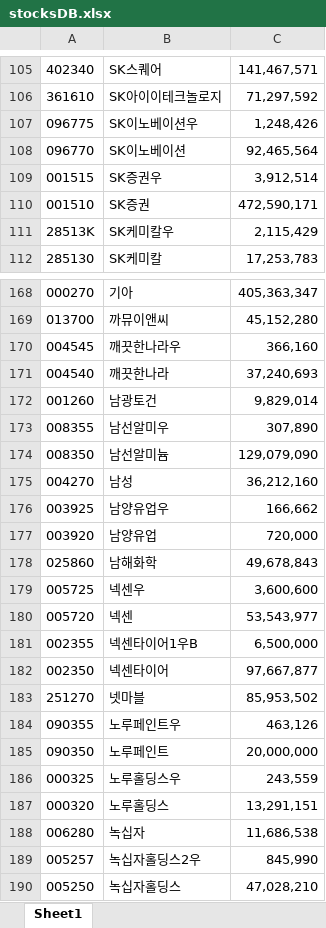
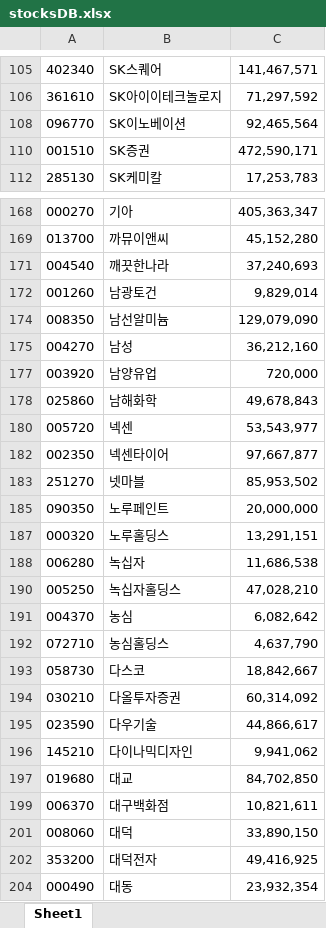
Before and after one commit to lxxjs/pystockrecommender, an Excel workbook: stocksDB.xlsx, sheet Sheet1, drawn as a sheet; only a part is shown, gaps mark what is left out; the shorter side is filled out with more unchanged rows; values as stored, in another font and other column widths than the file's, no borders; charts and pictures not drawn; the diff covers the shown part only; the diff names each change by its address in the sheet, - before the commit and + after, or states it on an @@ line.

Commit message:
add excel edit

```diff
--- a/stocksDB.xlsx (sheet Sheet1)
+++ b/stocksDB.xlsx (sheet Sheet1)
@@ row 107 hidden: 096775 | SK이노베이션우 | 1,248,426 @@
@@ row 109 hidden: 001515 | SK증권우 | 3,912,514 @@
@@ row 111 hidden: 28513K | SK케미칼우 | 2,115,429 @@
@@ row 170 hidden: 004545 | 깨끗한나라우 | 366,160 @@
@@ row 173 hidden: 008355 | 남선알미우 | 307,890 @@
@@ row 176 hidden: 003925 | 남양유업우 | 166,662 @@
@@ row 179 hidden: 005725 | 넥센우 | 3,600,600 @@
@@ row 181 hidden: 002355 | 넥센타이어1우B | 6,500,000 @@
@@ row 184 hidden: 090355 | 노루페인트우 | 463,126 @@
@@ row 186 hidden: 000325 | 노루홀딩스우 | 243,559 @@
@@ row 189 hidden: 005257 | 녹십자홀딩스2우 | 845,990 @@
```
Also changed, not shown: 107 hidden or unhidden rows elsewhere in this sheet, charts or pictures, 2 other files.
